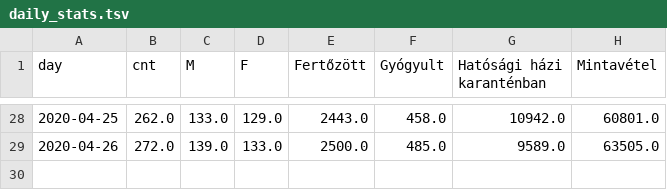
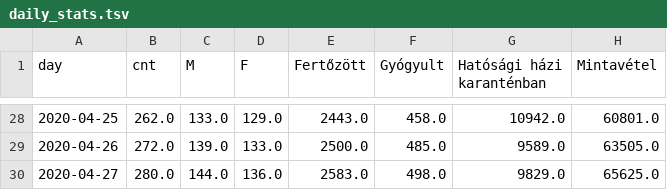
Before and after one commit to juditacs/koronavirus, a TSV file: daily_stats.tsv, drawn as a sheet; only a part is shown, gaps mark what is left out; the diff names each change by its address in the sheet, - before the commit and + after, or states it on an @@ line.

```diff
--- a/daily_stats.tsv
+++ b/daily_stats.tsv
+row 30: 2020-04-27 | 280.0 | 144.0 | 136.0 | 2583.0 | 498.0 | 9829.0 | 65625.0
```
Also changed, not shown: 12 other files.
